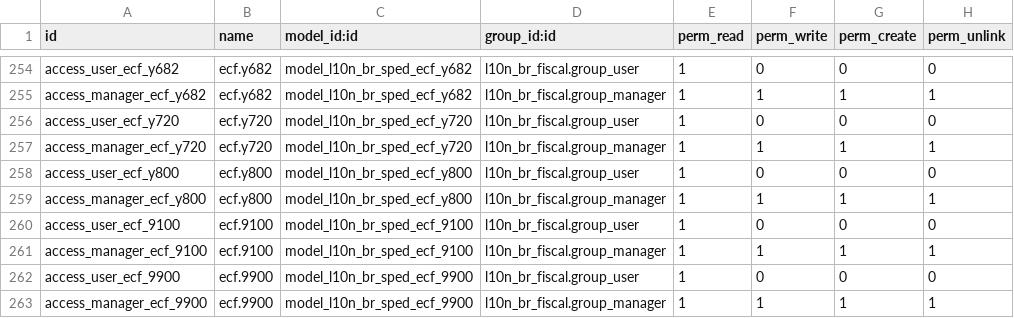
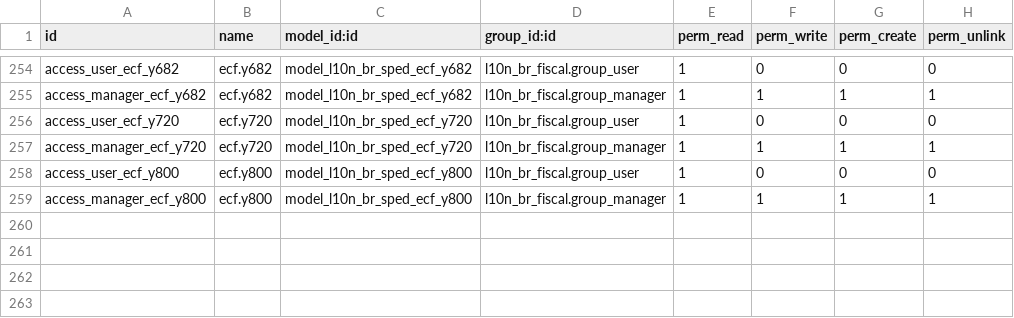
Before and after one commit to kmee/l10n-brazil-sped, a CSV file: l10n_br_sped_ecf/security/ir.model.access.csv, drawn as a sheet; only a part is shown, gaps mark what is left out; the diff names each change by its address in the sheet, - before the commit and + after, or states it on an @@ line.

Commit message:
[IMP] l10n_br_sped_ecf: automatic 9* registers

```diff
--- a/l10n_br_sped_ecf/security/ir.model.access.csv
+++ b/l10n_br_sped_ecf/security/ir.model.access.csv
-row 260: access_user_ecf_9100 | ecf.9100 | model_l10n_br_sped_ecf_9100 | l10n_br_fiscal.group_user | 1 | 0 | 0 | 0
-row 261: access_manager_ecf_9100 | ecf.9100 | model_l10n_br_sped_ecf_9100 | l10n_br_fiscal.group_manager | 1 | 1 | 1 | 1
-row 262: access_user_ecf_9900 | ecf.9900 | model_l10n_br_sped_ecf_9900 | l10n_br_fiscal.group_user | 1 | 0 | 0 | 0
-row 263: access_manager_ecf_9900 | ecf.9900 | model_l10n_br_sped_ecf_9900 | l10n_br_fiscal.group_manager | 1 | 1 | 1 | 1
```
Also changed, not shown: 3 other files.
